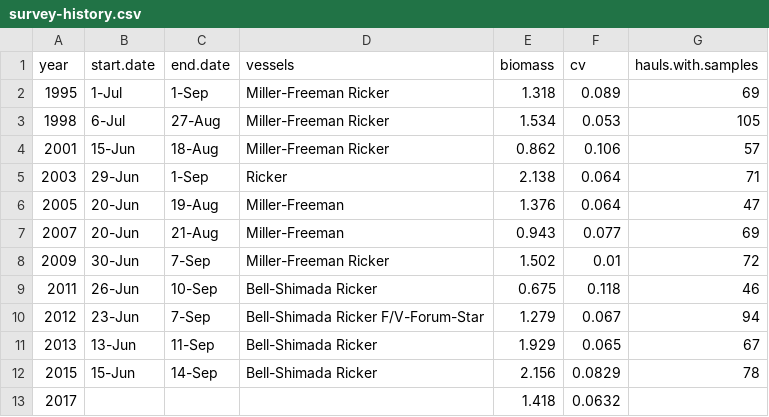
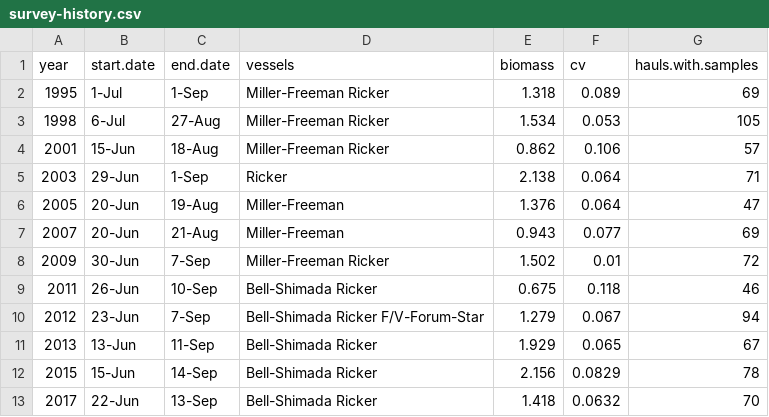
Before and after one commit to pacific-hake/hake-assessment, a CSV file: data/survey-history.csv, drawn as a sheet.

Commit message:
update 2017 survey history data file

```diff
--- a/data/survey-history.csv
+++ b/data/survey-history.csv
@@ -12,2 +12,2 @@ year,start.date,end.date,vessels,biomass,cv,hauls.with.samples
 2015,15-Jun,14-Sep,Bell-Shimada Ricker,2.156,0.0829,78
-2017,,,,1.418,0.0632,
+2017,22-Jun,13-Sep,Bell-Shimada Ricker,1.418,0.0632,70
```
